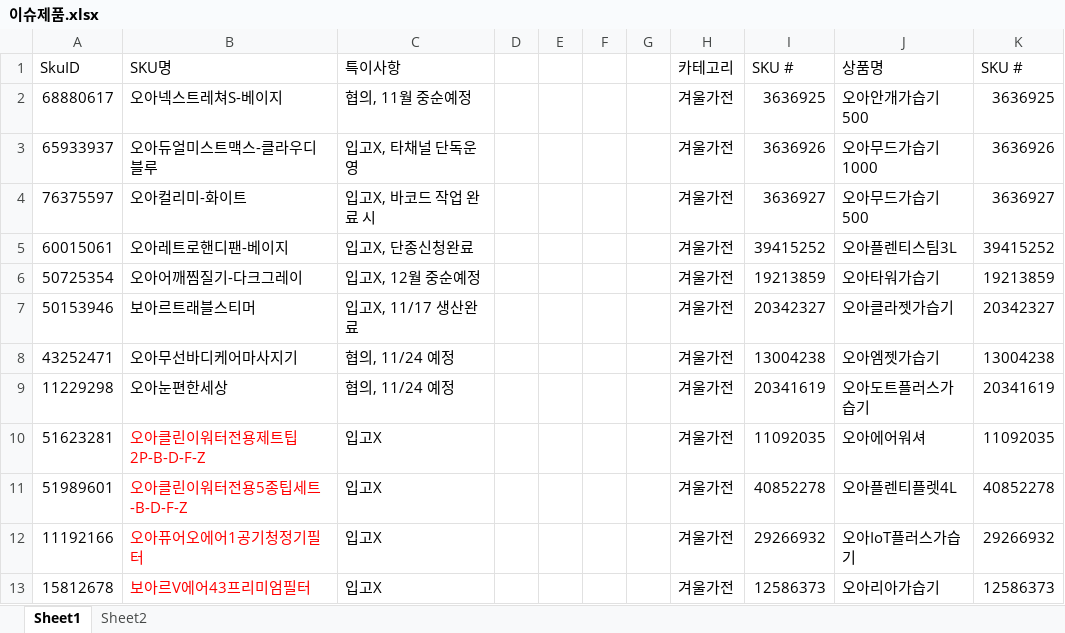
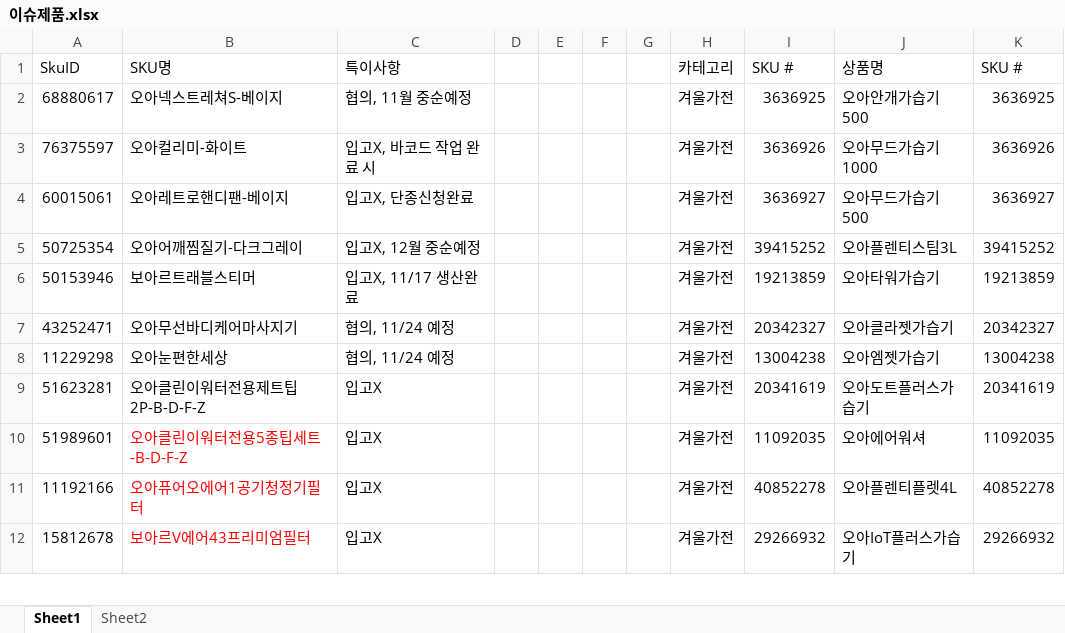
Before and after one commit to tolmjj10/coupang-po, an Excel workbook: data/이슈제품.xlsx, sheet Sheet1, drawn as a sheet; only a part is shown; values as stored, in another font and other column widths than the file's, no borders; conditional formats not drawn; removed rows and columns are numbered as before the commit, all else as after; the diff covers the shown part only; the diff names each change by its address in the sheet, - before the commit and + after, or states it on an @@ line.

Commit message:
이슈제품: 65933937 제거

```diff
--- a/data/이슈제품.xlsx (sheet Sheet1)
+++ b/data/이슈제품.xlsx (sheet Sheet1)
-row 3: 65933937 | 오아듀얼미스트맥스-클라우디블루 | 입고X, 타채널 단독운영 |  |  |  |  | 겨울가전 | 3636926 | 오아무드가습기1000 | 3636926
-I3 (SKU #): 3636927
+I3 (SKU #): 3636926
-J3 (상품명): 오아무드가습기500
+J3 (상품명): 오아무드가습기1000
-K3 (SKU #): 3636927
+K3 (SKU #): 3636926
-I4 (SKU #): 39415252
+I4 (SKU #): 3636927
-J4 (상품명): 오아플렌티스팀3L
+J4 (상품명): 오아무드가습기500
-K4 (SKU #): 39415252
+K4 (SKU #): 3636927
-I5 (SKU #): 19213859
+I5 (SKU #): 39415252
-J5 (상품명): 오아타워가습기
+J5 (상품명): 오아플렌티스팀3L
-K5 (SKU #): 19213859
+K5 (SKU #): 39415252
-I6 (SKU #): 20342327
+I6 (SKU #): 19213859
-J6 (상품명): 오아클라젯가습기
+J6 (상품명): 오아타워가습기
-K6 (SKU #): 20342327
+K6 (SKU #): 19213859
-I7 (SKU #): 13004238
+I7 (SKU #): 20342327
-J7 (상품명): 오아엠젯가습기
+J7 (상품명): 오아클라젯가습기
-K7 (SKU #): 13004238
+K7 (SKU #): 20342327
-I8 (SKU #): 20341619
+I8 (SKU #): 13004238
-J8 (상품명): 오아도트플러스가습기
+J8 (상품명): 오아엠젯가습기
-K8 (SKU #): 20341619
+K8 (SKU #): 13004238
-B9 text colour: #FF0000
+B9 text colour: black
-I9 (SKU #): 11092035
+I9 (SKU #): 20341619
-J9 (상품명): 오아에어워셔
+J9 (상품명): 오아도트플러스가습기
-K9 (SKU #): 11092035
+K9 (SKU #): 20341619
-I10 (SKU #): 40852278
+I10 (SKU #): 11092035
-J10 (상품명): 오아플렌티플렛4L
+J10 (상품명): 오아에어워셔
-K10 (SKU #): 40852278
+K10 (SKU #): 11092035
-I11 (SKU #): 29266932
+I11 (SKU #): 40852278
-J11 (상품명): 오아IoT플러스가습기
+J11 (상품명): 오아플렌티플렛4L
-K11 (SKU #): 29266932
+K11 (SKU #): 40852278
-I12 (SKU #): 12586373
+I12 (SKU #): 29266932
-J12 (상품명): 오아리아가습기
+J12 (상품명): 오아IoT플러스가습기
-K12 (SKU #): 12586373
+K12 (SKU #): 29266932
```
Also changed, not shown: 3 added rows, 2 removed rows, 600 edited cells and cell formats elsewhere in this sheet.
